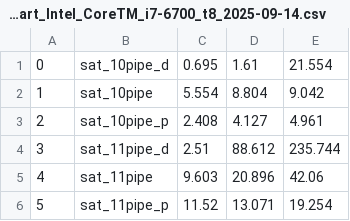
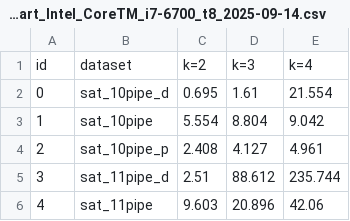
Before and after one commit to HiPeac-TorVergata/gHyPart_TACO, a CSV file: results/hipeac_bipart_Intel_CoreTM_i7-6700_t8_2025-09-14.csv, drawn as a sheet; only a part is shown; the shorter side is filled out with more unchanged rows.

```diff
--- a/results/hipeac_bipart_Intel_CoreTM_i7-6700_t8_2025-09-14.csv
+++ b/results/hipeac_bipart_Intel_CoreTM_i7-6700_t8_2025-09-14.csv
@@ -1 +1,2 @@
+id,dataset,k=2,k=3,k=4,
 0,sat_10pipe_d,0.695,1.61,21.554,
```
Also changed, not shown: results/hipeac_bipart_Intel_Xeon_CPU_E5-2683_v3_@_2.00GHz_t56_2025-09-19.csv, results/hipeac_mtkahypar_Intel_Xeon_CPU_E5-2683_v3_@_2.00GHz_t56_2025-09-19.csv, 6 other files.
